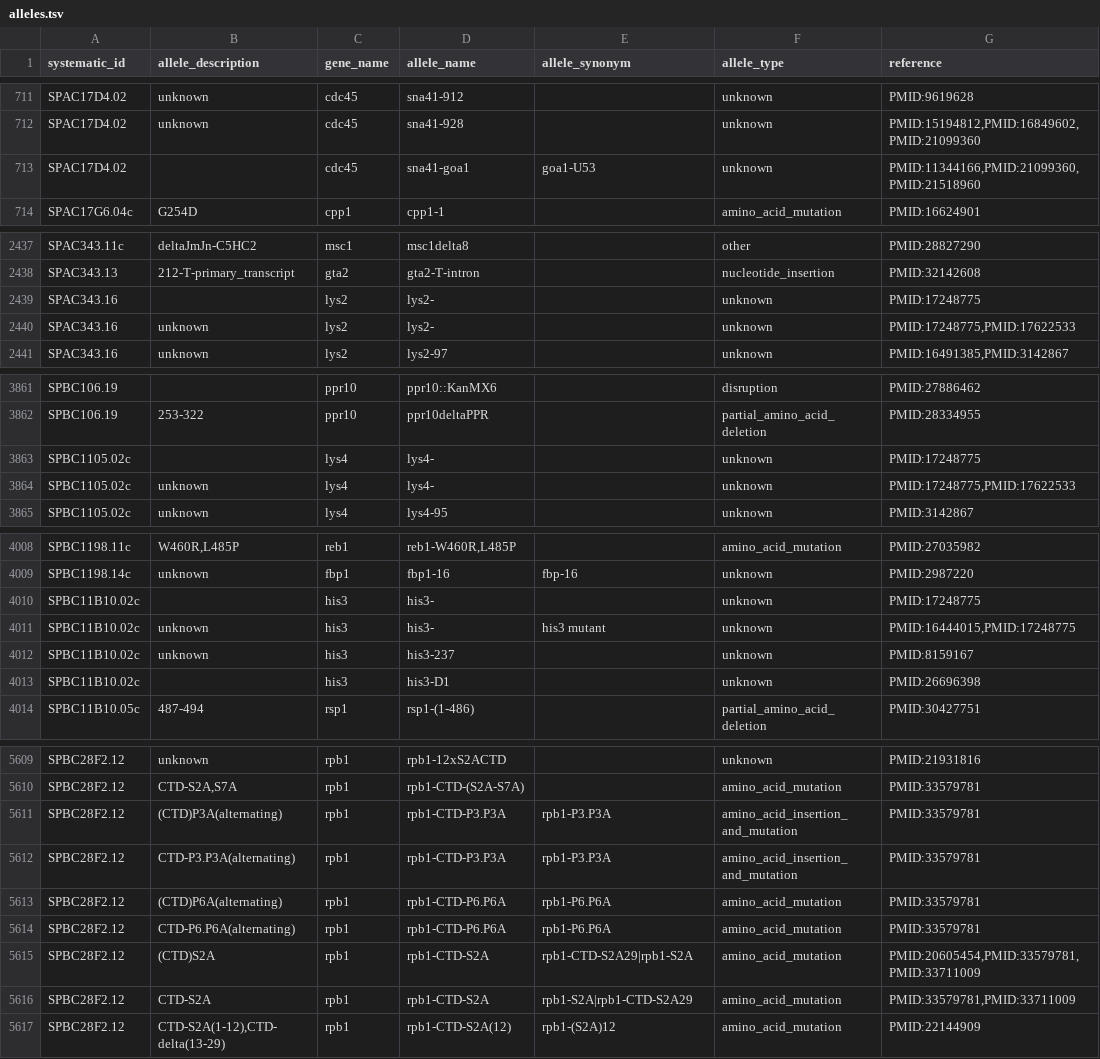
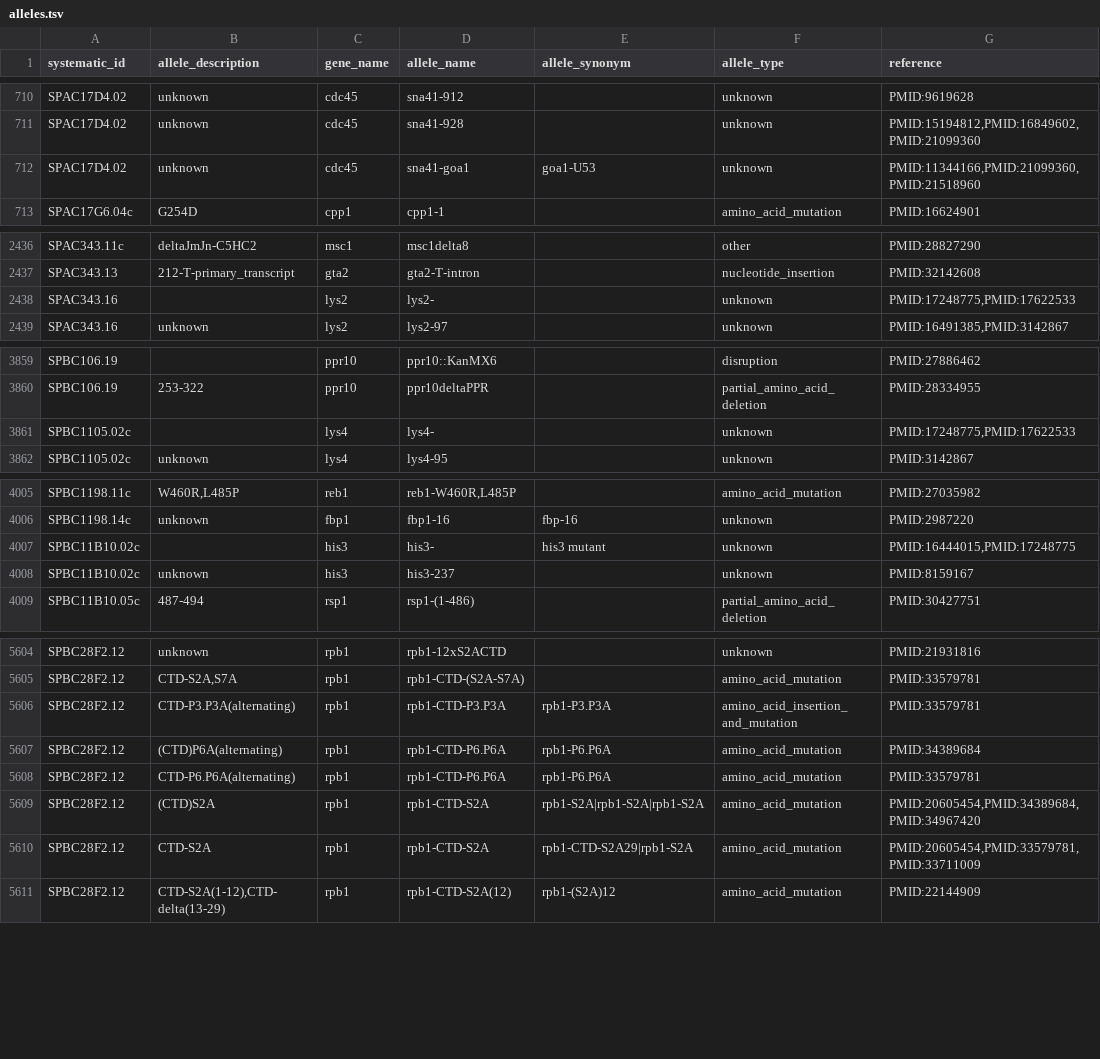
Before and after one commit to pombase/allele_qc, a TSV file: data/alleles.tsv, drawn as a sheet; only a part is shown, gaps mark what is left out; the diff covers the shown part only.

```diff
--- a/data/alleles.tsv
+++ b/data/alleles.tsv
@@ -712,3 +711,3 @@ SPAC17D4.02	unknown	cdc45	sna41-912		unknown	PMID:9619628
 SPAC17D4.02	unknown	cdc45	sna41-928		unknown	PMID:15194812,PMID:16849602,PMID:21099360
-SPAC17D4.02		cdc45	sna41-goa1	goa1-U53	unknown	PMID:11344166,PMID:21099360,PMID:21518960
+SPAC17D4.02	unknown	cdc45	sna41-goa1	goa1-U53	unknown	PMID:11344166,PMID:21099360,PMID:21518960
 SPAC17G6.04c	G254D	cpp1	cpp1-1		amino_acid_mutation	PMID:16624901
@@ -2438,4 +2437,3 @@ SPAC343.11c	deltaJmJn-C5HC2	msc1	msc1delta8		other	PMID:28827290
 SPAC343.13	212-T-primary_transcript	gta2	gta2-T-intron		nucleotide_insertion	PMID:32142608
-SPAC343.16		lys2	lys2-		unknown	PMID:17248775
-SPAC343.16	unknown	lys2	lys2-		unknown	PMID:17248775,PMID:17622533
+SPAC343.16		lys2	lys2-		unknown	PMID:17248775,PMID:17622533
 SPAC343.16	unknown	lys2	lys2-97		unknown	PMID:16491385,PMID:3142867
@@ -3862,4 +3860,3 @@ SPBC106.19		ppr10	ppr10::KanMX6		disruption	PMID:27886462
 SPBC106.19	253-322	ppr10	ppr10deltaPPR		partial_amino_acid_deletion	PMID:28334955
-SPBC1105.02c		lys4	lys4-		unknown	PMID:17248775
-SPBC1105.02c	unknown	lys4	lys4-		unknown	PMID:17248775,PMID:17622533
+SPBC1105.02c		lys4	lys4-		unknown	PMID:17248775,PMID:17622533
 SPBC1105.02c	unknown	lys4	lys4-95		unknown	PMID:3142867
@@ -4009,6 +4006,4 @@ SPBC1198.11c	W460R,L485P	reb1	reb1-W460R,L485P		amino_acid_mutation	PMID:2703598
 SPBC1198.14c	unknown	fbp1	fbp1-16	fbp-16	unknown	PMID:2987220
-SPBC11B10.02c		his3	his3-		unknown	PMID:17248775
-SPBC11B10.02c	unknown	his3	his3-	his3 mutant	unknown	PMID:16444015,PMID:17248775
+SPBC11B10.02c		his3	his3-	his3 mutant	unknown	PMID:16444015,PMID:17248775
 SPBC11B10.02c	unknown	his3	his3-237		unknown	PMID:8159167
-SPBC11B10.02c		his3	his3-D1		unknown	PMID:26696398
 SPBC11B10.05c	487-494	rsp1	rsp1-(1-486)		partial_amino_acid_deletion	PMID:30427751
@@ -5610,8 +5605,7 @@ SPBC28F2.12	unknown	rpb1	rpb1-12xS2ACTD		unknown	PMID:21931816
 SPBC28F2.12	CTD-S2A,S7A	rpb1	rpb1-CTD-(S2A-S7A)		amino_acid_mutation	PMID:33579781
-SPBC28F2.12	(CTD)P3A(alternating)	rpb1	rpb1-CTD-P3.P3A	rpb1-P3.P3A	amino_acid_insertion_and_mutation	PMID:33579781
 SPBC28F2.12	CTD-P3.P3A(alternating)	rpb1	rpb1-CTD-P3.P3A	rpb1-P3.P3A	amino_acid_insertion_and_mutation	PMID:33579781
-SPBC28F2.12	(CTD)P6A(alternating)	rpb1	rpb1-CTD-P6.P6A	rpb1-P6.P6A	amino_acid_mutation	PMID:33579781
+SPBC28F2.12	(CTD)P6A(alternating)	rpb1	rpb1-CTD-P6.P6A	rpb1-P6.P6A	amino_acid_mutation	PMID:34389684
 SPBC28F2.12	CTD-P6.P6A(alternating)	rpb1	rpb1-CTD-P6.P6A	rpb1-P6.P6A	amino_acid_mutation	PMID:33579781
-SPBC28F2.12	(CTD)S2A	rpb1	rpb1-CTD-S2A	rpb1-CTD-S2A29|rpb1-S2A	amino_acid_mutation	PMID:20605454,PMID:33579781,PMID:33711009
-SPBC28F2.12	CTD-S2A	rpb1	rpb1-CTD-S2A	rpb1-S2A|rpb1-CTD-S2A29	amino_acid_mutation	PMID:33579781,PMID:33711009
+SPBC28F2.12	(CTD)S2A	rpb1	rpb1-CTD-S2A	rpb1-S2A|rpb1-S2A|rpb1-S2A	amino_acid_mutation	PMID:20605454,PMID:34389684,PMID:34967420
+SPBC28F2.12	CTD-S2A	rpb1	rpb1-CTD-S2A	rpb1-CTD-S2A29|rpb1-S2A	amino_acid_mutation	PMID:20605454,PMID:33579781,PMID:33711009
 SPBC28F2.12	CTD-S2A(1-12),CTD-delta(13-29)	rpb1	rpb1-CTD-S2A(12)	rpb1-(S2A)12	amino_acid_mutation	PMID:22144909
```
Also changed, not shown: 1 removed row and 22 edited cells elsewhere in this file, data/alleles_pre_format_phaf.tsv, results/allele_cannot_fix_other_errors.tsv, 2 other files.
